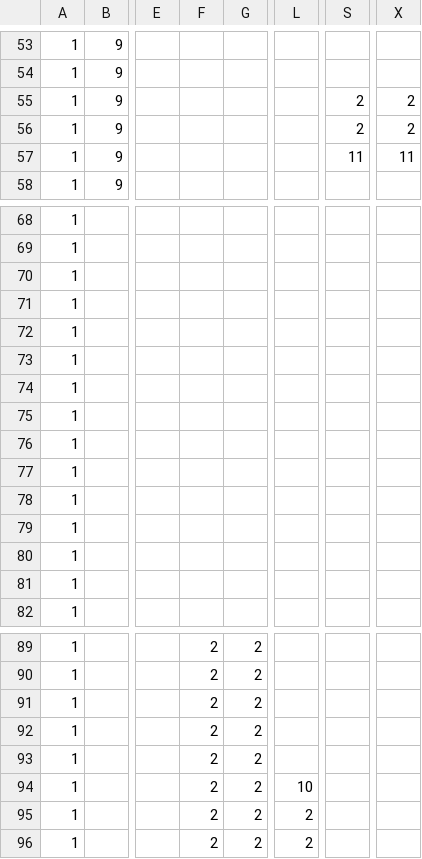
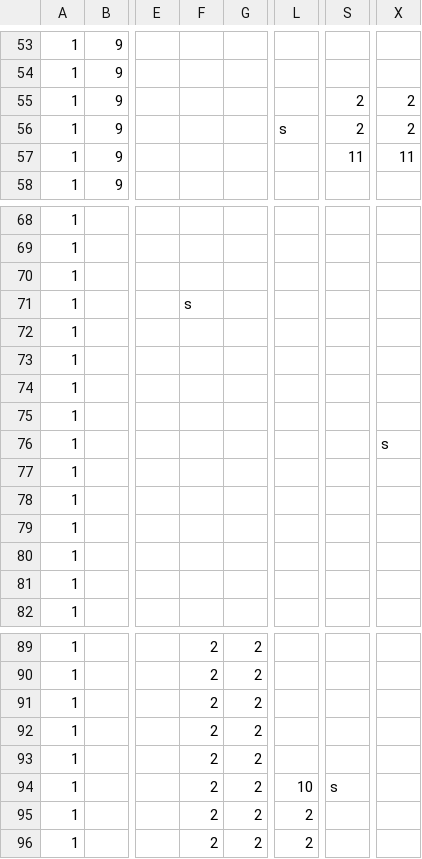
Before and after one commit to zanty12/WishGames_BANGBUMP, a CSV file: data/map/MultiPlay_Map3_2.csv, drawn as a sheet; only a part is shown, gaps mark what is left out; the diff names each change by its address in the sheet, - before the commit and + after, or states it on an @@ line.

```diff
--- a/data/map/MultiPlay_Map3_2.csv
+++ b/data/map/MultiPlay_Map3_2.csv
-L56: (empty)
+L56: s
-F71: (empty)
+F71: s
-X76: (empty)
+X76: s
-S94: (empty)
+S94: s
```
Also changed, not shown: data/map/MultiPlay_Map3_3.csv, 13 other files.
